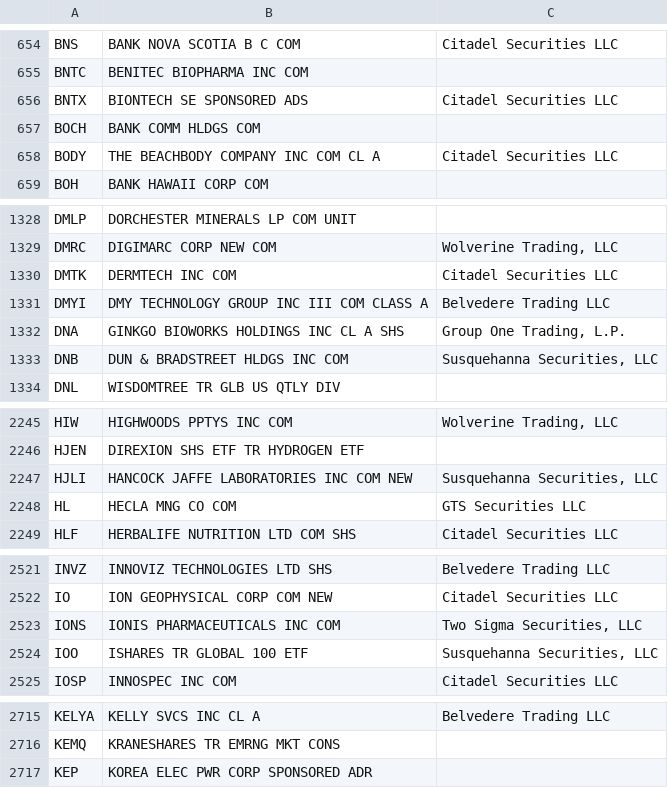
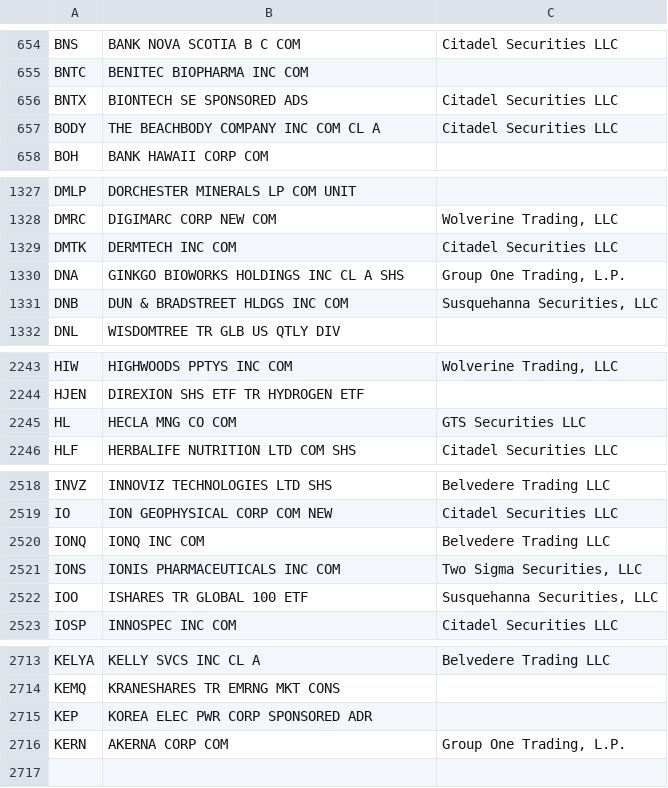
Before and after one commit to haoenhui/usa-optionable-stocks, a CSV file: options-00000.csv, drawn as a sheet; only a part is shown, gaps mark what is left out; removed rows and columns are numbered as before the commit, all else as after; the diff covers the shown part only; the diff names each change by its address in the sheet, - before the commit and + after, or states it on an @@ line.

```diff
--- a/options-00000.csv
+++ b/options-00000.csv
-row 657: BOCH | BANK COMM HLDGS COM
-row 1331: DMYI | DMY TECHNOLOGY GROUP INC III COM CLASS A | Belvedere Trading LLC
-row 2247: HJLI | HANCOCK JAFFE LABORATORIES INC COM NEW | Susquehanna Securities, LLC
+row 2520: IONQ | IONQ INC COM | Belvedere Trading LLC
+row 2716: KERN | AKERNA CORP COM | Group One Trading, L.P.
```
Also changed, not shown: 1 edited cell elsewhere in this file, options-02000.csv, weekly-options-00000.csv.
